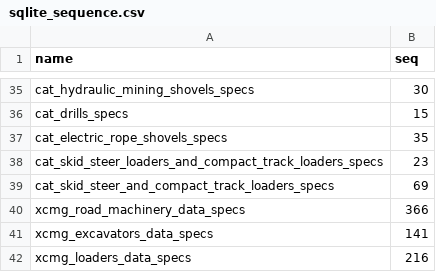
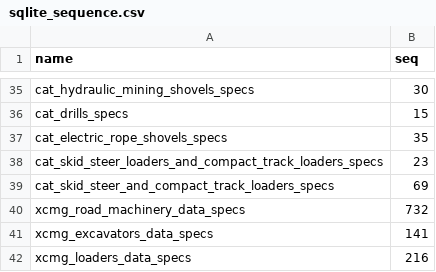
Before and after one commit to chombadennis/Heavy_Machines, a CSV file: equipment_data/sqlite_sequence.csv, drawn as a sheet; only a part is shown, gaps mark what is left out.

```diff
--- a/equipment_data/sqlite_sequence.csv
+++ b/equipment_data/sqlite_sequence.csv
@@ -39,3 +39,3 @@ cat_skid_steer_loaders_and_compact_track_loaders_specs,23
 cat_skid_steer_and_compact_track_loaders_specs,69
-xcmg_road_machinery_data_specs,366
+xcmg_road_machinery_data_specs,732
 xcmg_excavators_data_specs,141
```
Also changed, not shown: 3 other files.
